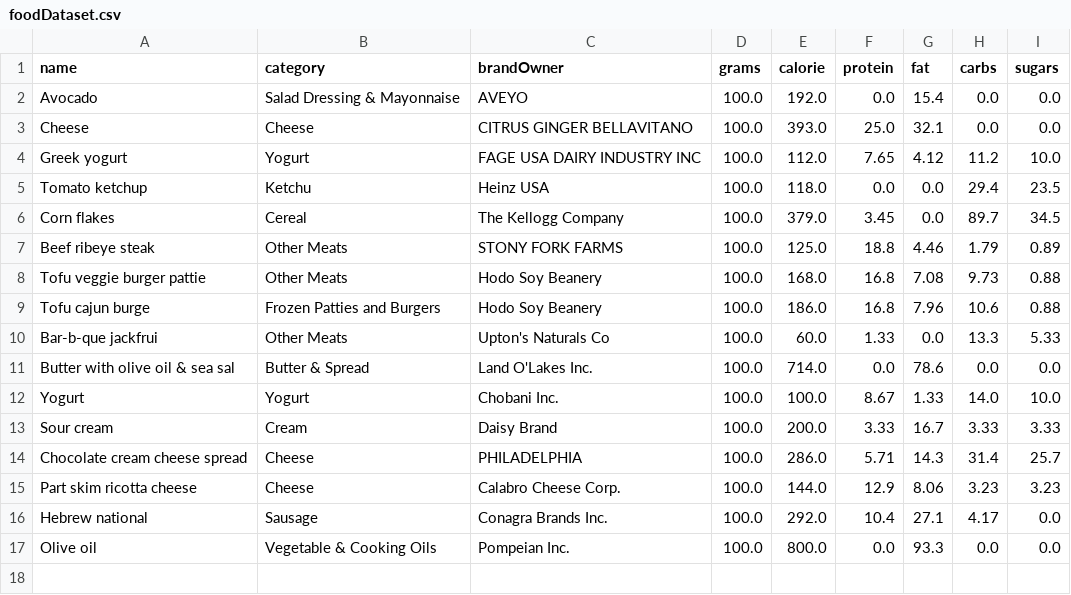
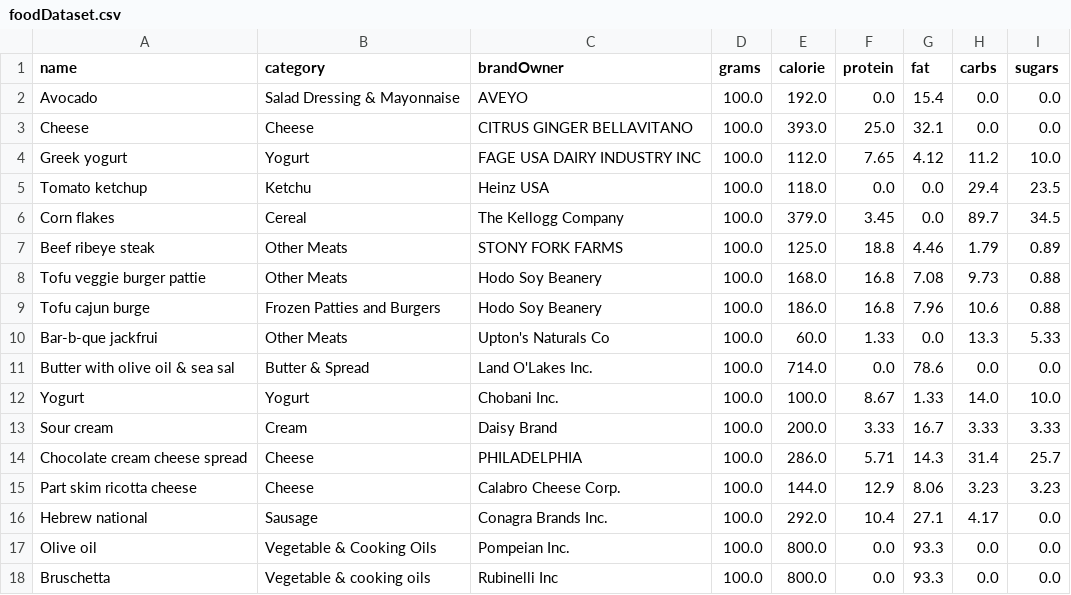
Before and after one commit to avivfaraj/cs570-health-tracker, a CSV file: Files/foodDataset.csv, drawn as a sheet.

```diff
--- a/Files/foodDataset.csv
+++ b/Files/foodDataset.csv
@@ -17 +17,2 @@ Hebrew national,Sausage,Conagra Brands Inc.,100.0,292.0,10.4,27.1,4.17,0.0
 Olive oil,Vegetable & Cooking Oils,Pompeian Inc.,100.0,800.0,0.0,93.3,0.0,0.0
+Bruschetta,Vegetable & cooking oils,Rubinelli Inc,100.0,800.0,0.0,93.3,0.0,0.0
```
Also changed, not shown: 2 other files.
